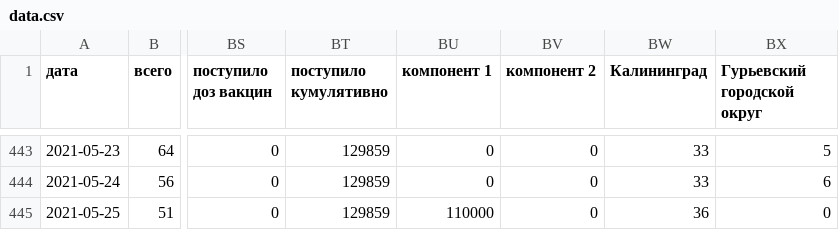
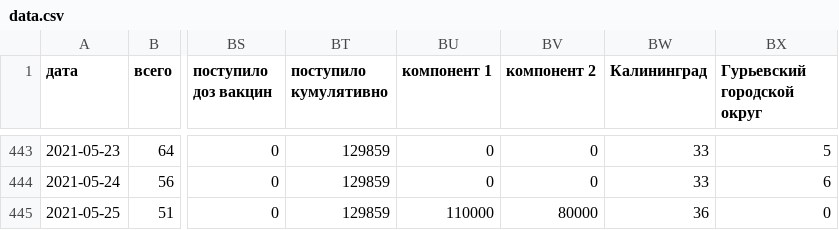
Before and after one commit to KonstantinKlepikov/covid-kaliningrad, a CSV file: data/data.csv, drawn as a sheet; only a part is shown, gaps mark what is left out; the diff names each change by its address in the sheet, - before the commit and + after, or states it on an @@ line.

```diff
--- a/data/data.csv
+++ b/data/data.csv
-BV445 (компонент 2): 0
+BV445 (компонент 2): 80000
```
